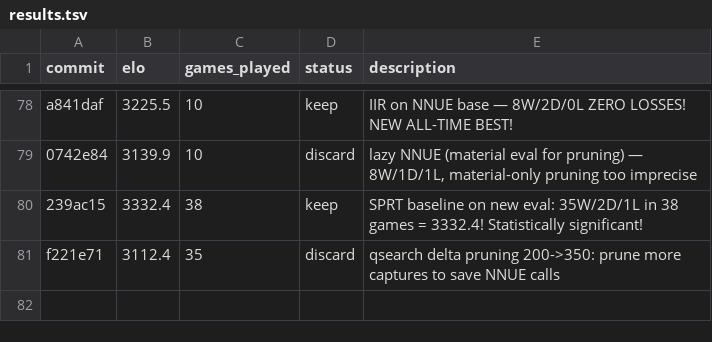
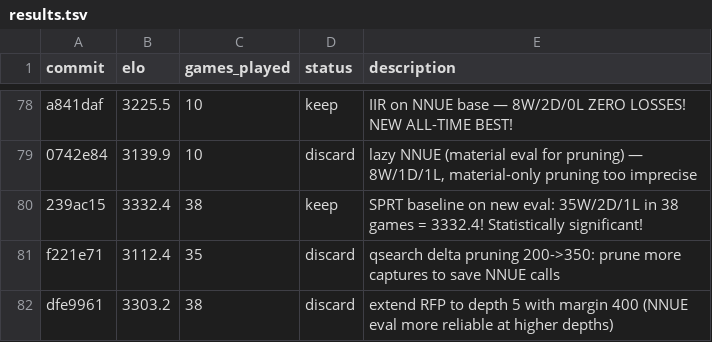
Before and after one commit to hive-swarm-hub/fork--rust-chess-engine--botbot, a TSV file: results.tsv, drawn as a sheet; only a part is shown, gaps mark what is left out.

Commit message:
record iter 82: RFP depth 5 = 3303.2 (discard)

```diff
--- a/results.tsv
+++ b/results.tsv
@@ -81 +81,2 @@ a841daf	3225.5	10	keep	IIR on NNUE base — 8W/2D/0L ZERO LOSSES! NEW ALL-TIME B
 f221e71	3112.4	35	discard	qsearch delta pruning 200->350: prune more captures to save NNUE calls
+dfe9961	3303.2	38	discard	extend RFP to depth 5 with margin 400 (NNUE eval more reliable at higher depths)
```
